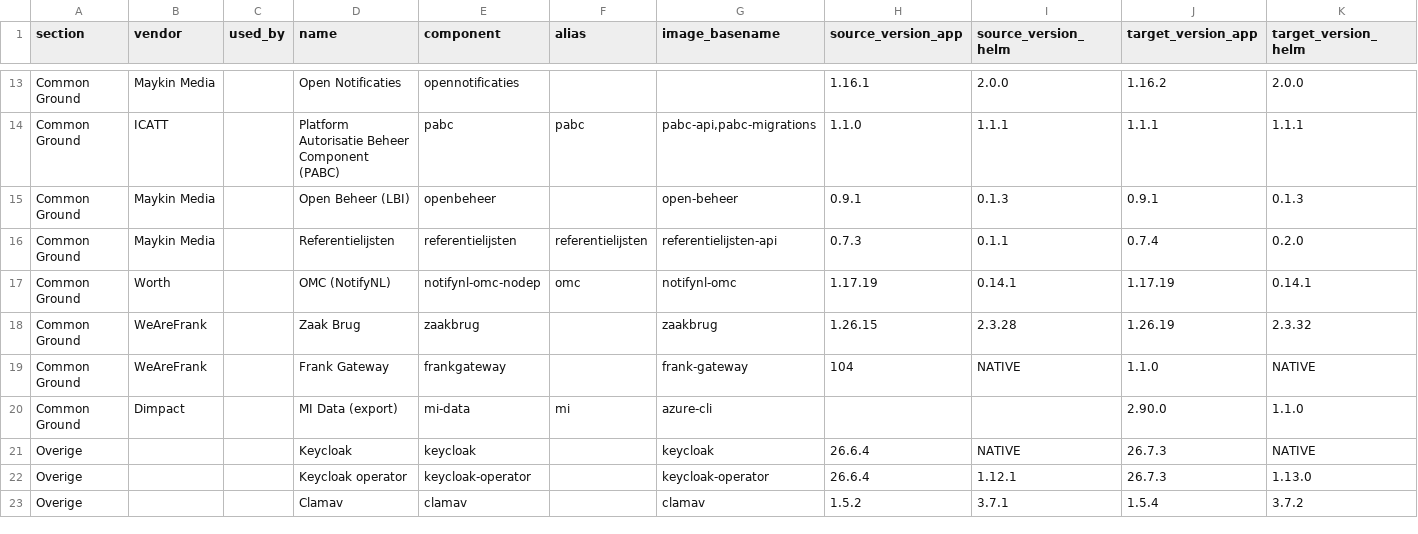
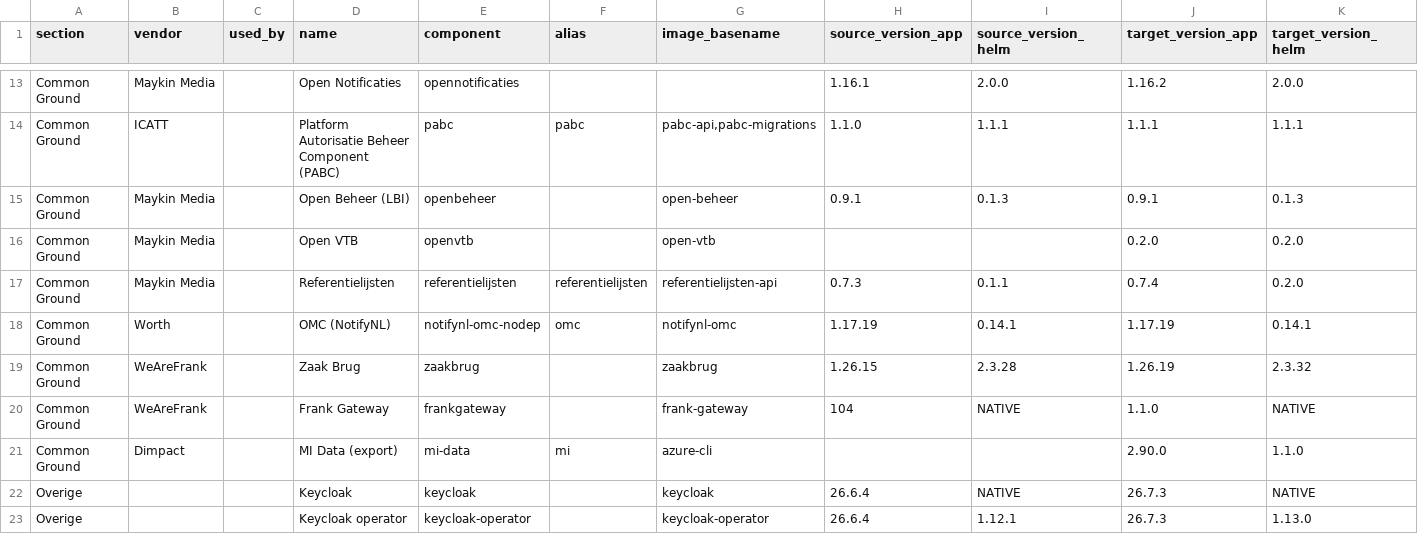
Before and after one commit to Dimpact-Samenwerking/helm-charts, a CSV file: charts/podiumd/etc/release-table.csv, drawn as a sheet; only a part is shown, gaps mark what is left out; the shorter side is filled out with more unchanged rows; the diff names each change by its address in the sheet, - before the commit and + after, or states it on an @@ line.

Commit message:
feat(podiumd): add optional Open VTB 0.2.0 component (disabled by default)
Adds the maykinmedia/openvtb sub-chart 0.2.0 (image open-vtb 0.2.0, digest pinned)
behind openvtb.enabled, with storage PV/PVC, Keycloak OIDC client (rendered only
when enabled, URL guard on configuration.oidcUrl), Redis db 19/20, docs and
4.9.3 to 4.10.0 upgrade notes. Rendering with openvtb disabled is unchanged.

```diff
--- a/charts/podiumd/etc/release-table.csv
+++ b/charts/podiumd/etc/release-table.csv
+row 16: Common Ground | Maykin Media |  | Open VTB | openvtb |  | open-vtb |  |  | 0.2.0 | 0.2.0
```
Also changed, not shown: 15 other files.
